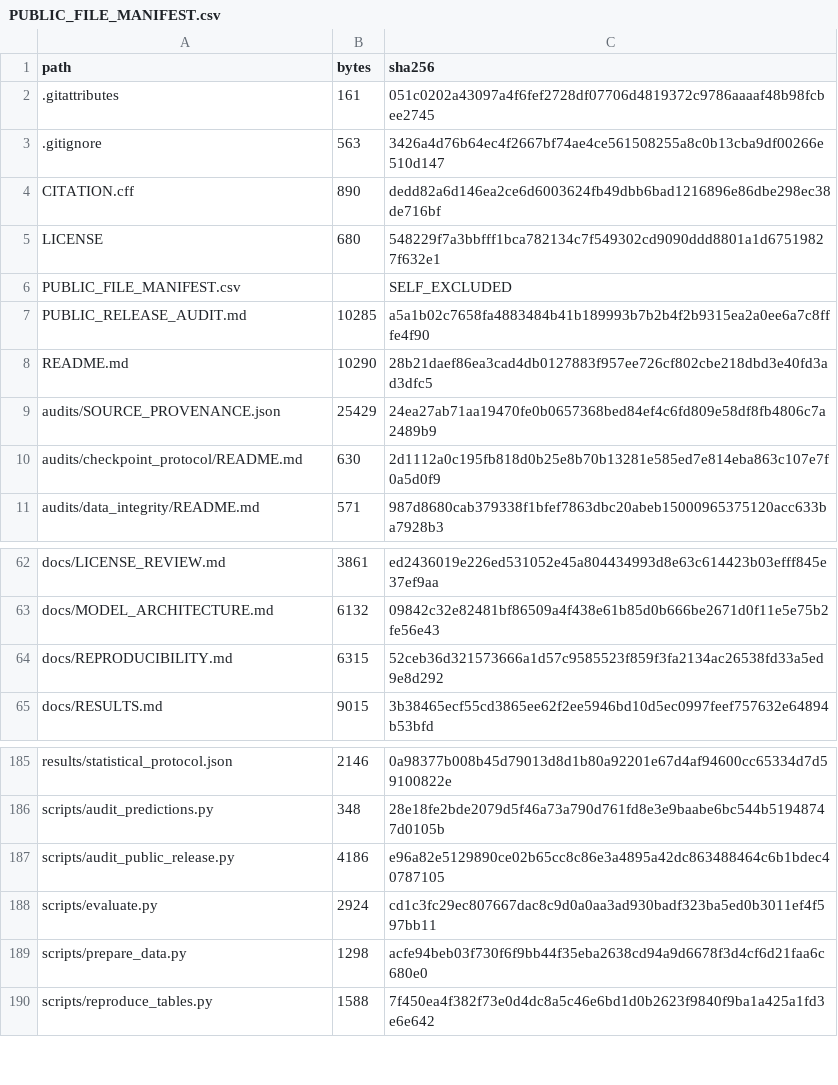
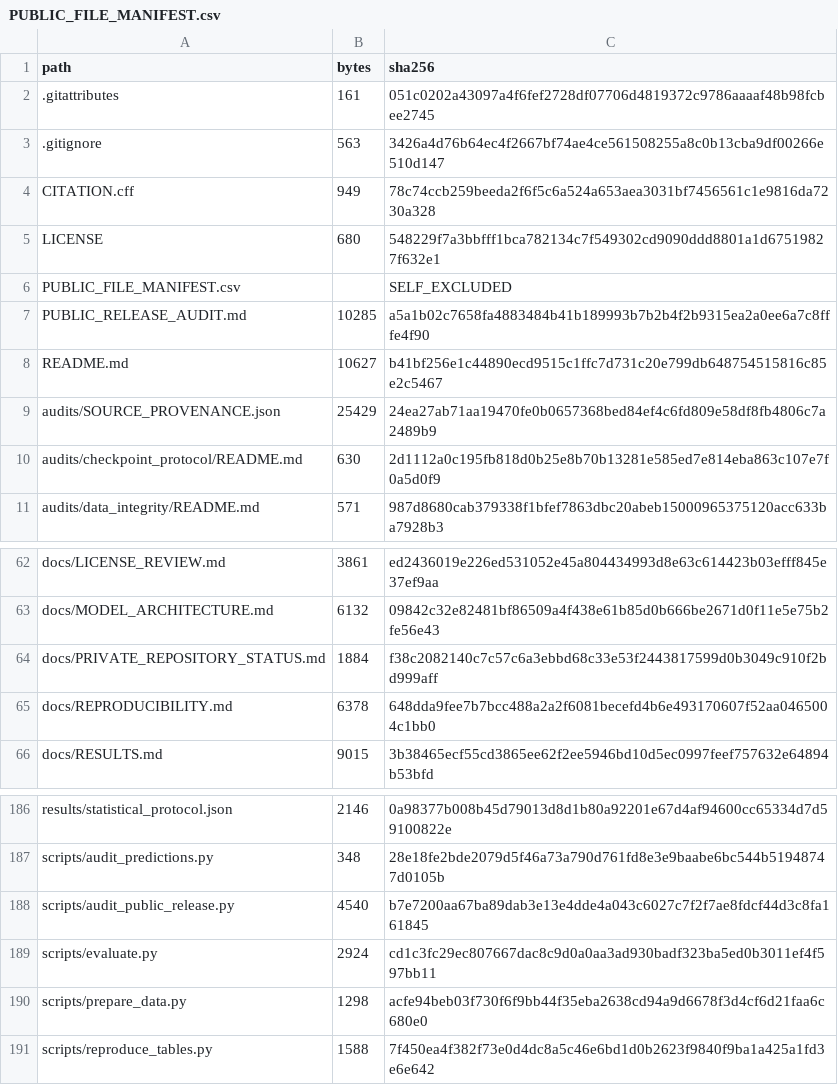
Before and after one commit to TheKingOfFPS/PhysTok, a CSV file: PUBLIC_FILE_MANIFEST.csv, drawn as a sheet; only a part is shown, gaps mark what is left out.

Commit message:
Record authorized private GitHub staging and manuscript link

```diff
--- a/PUBLIC_FILE_MANIFEST.csv
+++ b/PUBLIC_FILE_MANIFEST.csv
@@ -3,3 +3,3 @@ path,bytes,sha256
 .gitignore,563,3426a4d76b64ec4f2667bf74ae4ce561508255a8c0b13cba9df00266e510d147
-CITATION.cff,890,dedd82a6d146ea2ce6d6003624fb49dbb6bad1216896e86dbe298ec38de716bf
+CITATION.cff,949,78c74ccb259beeda2f6f5c6a524a653aea3031bf7456561c1e9816da7230a328
 LICENSE,680,548229f7a3bbfff1bca782134c7f549302cd9090ddd8801a1d67519827f632e1
@@ -7,3 +7,3 @@ PUBLIC_FILE_MANIFEST.csv,,SELF_EXCLUDED
 PUBLIC_RELEASE_AUDIT.md,10285,a5a1b02c7658fa4883484b41b189993b7b2b4f2b9315ea2a0ee6a7c8fffe4f90
-README.md,10290,28b21daef86ea3cad4db0127883f957ee726cf802cbe218dbd3e40fd3ad3dfc5
+README.md,10627,b41bf256e1c44890ecd9515c1ffc7d731c20e799db648754515816c85e2c5467
 audits/SOURCE_PROVENANCE.json,25429,24ea27ab71aa19470fe0b0657368bed84ef4c6fd809e58df8fb4806c7a2489b9
@@ -63,3 +63,4 @@ docs/LICENSE_REVIEW.md,3861,ed2436019e226ed531052e45a804434993d8e63c614423b03eff
 docs/MODEL_ARCHITECTURE.md,6132,09842c32e82481bf86509a4f438e61b85d0b666be2671d0f11e5e75b2fe56e43
-docs/REPRODUCIBILITY.md,6315,52ceb36d321573666a1d57c9585523f859f3fa2134ac26538fd33a5ed9e8d292
+docs/PRIVATE_REPOSITORY_STATUS.md,1884,f38c2082140c7c57c6a3ebbd68c33e53f2443817599d0b3049c910f2bd999aff
+docs/REPRODUCIBILITY.md,6378,648dda9fee7b7bcc488a2a2f6081becefd4b6e493170607f52aa0465004c1bb0
 docs/RESULTS.md,9015,3b38465ecf55cd3865ee62f2ee5946bd10d5ec0997feef757632e64894b53bfd
@@ -186,3 +187,3 @@ results/statistical_protocol.json,2146,0a98377b008b45d79013d8d1b80a92201e67d4af9
 scripts/audit_predictions.py,348,28e18fe2bde2079d5f46a73a790d761fd8e3e9baabe6bc544b51948747d0105b
-scripts/audit_public_release.py,4186,e96a82e5129890ce02b65cc8c86e3a4895a42dc863488464c6b1bdec40787105
+scripts/audit_public_release.py,4540,b7e7200aa67ba89dab3e13e4dde4a043c6027c7f2f7ae8fdcf44d3c8fa161845
 scripts/evaluate.py,2924,cd1c3fc29ec807667dac8c9d0a0aa3ad930badf323ba5ed0b3011ef4f597bb11
```
Also changed, not shown: 5 other files.
